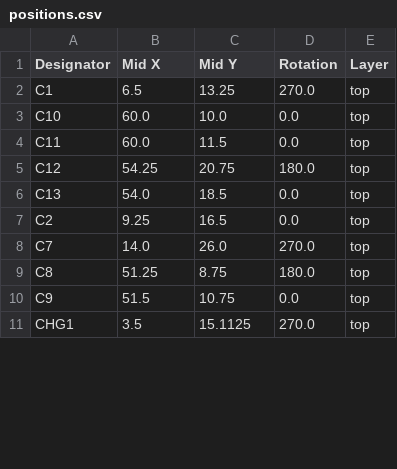
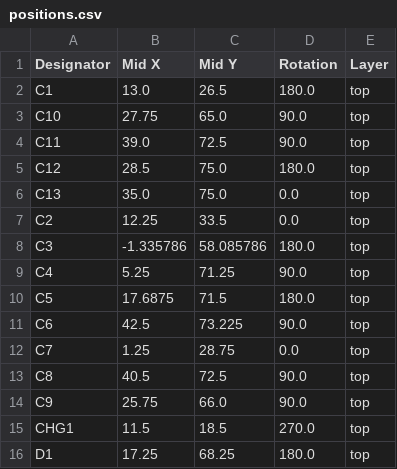
Before and after one commit to ZeshuLiu/SX-70-Mk2, a CSV file: Hardwares/PowerBack/sx70PowerPack/production/positions.csv, drawn as a sheet; only a part is shown; the diff covers the shown part only.

```diff
--- a/Hardwares/PowerBack/sx70PowerPack/production/positions.csv
+++ b/Hardwares/PowerBack/sx70PowerPack/production/positions.csv
@@ -1,11 +1,16 @@
 Designator,Mid X,Mid Y,Rotation,Layer
-C1,6.5,13.25,270.0,top
-C10,60.0,10.0,0.0,top
-C11,60.0,11.5,0.0,top
-C12,54.25,20.75,180.0,top
-C13,54.0,18.5,0.0,top
-C2,9.25,16.5,0.0,top
-C7,14.0,26.0,270.0,top
-C8,51.25,8.75,180.0,top
-C9,51.5,10.75,0.0,top
-CHG1,3.5,15.1125,270.0,top
+C1,13.0,26.5,180.0,top
+C10,27.75,65.0,90.0,top
+C11,39.0,72.5,90.0,top
+C12,28.5,75.0,180.0,top
+C13,35.0,75.0,0.0,top
+C2,12.25,33.5,0.0,top
+C3,-1.335786,58.085786,180.0,top
+C4,5.25,71.25,90.0,top
+C5,17.6875,71.5,180.0,top
+C6,42.5,73.225,90.0,top
+C7,1.25,28.75,0.0,top
+C8,40.5,72.5,90.0,top
+C9,25.75,66.0,90.0,top
+CHG1,11.5,18.5,270.0,top
+D1,17.25,68.25,180.0,top
```
Also changed, not shown: 15 added rows and 58 edited cells elsewhere in this file, Hardwares/PowerBack/sx70PowerPack/production/bom.csv, Hardwares/PowerBack/sx70PowerPack/production/designators.csv, 32 other files.
